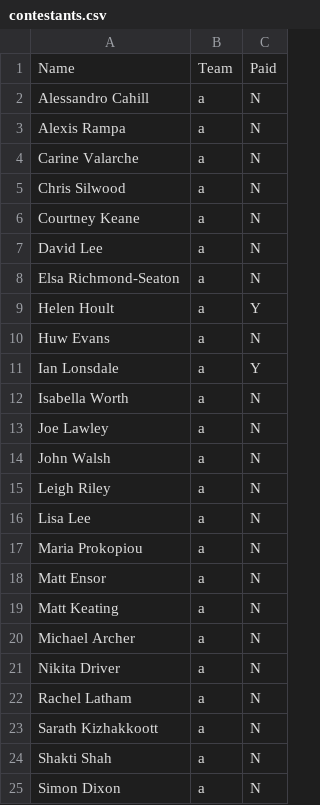
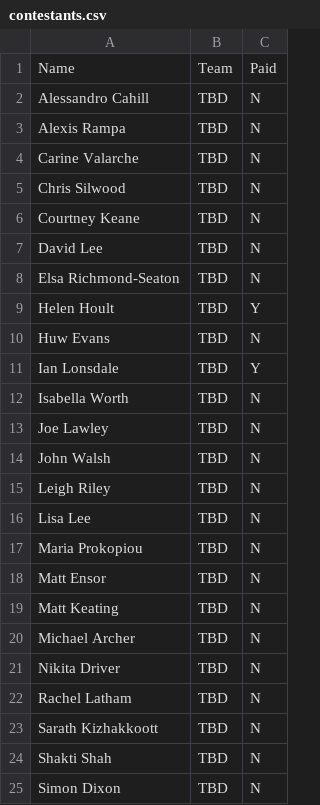
Before and after one commit to lee269/euro2024, a CSV file: data/contestants.csv, drawn as a sheet.

Commit message:
Contestant draw status

```diff
--- a/data/contestants.csv
+++ b/data/contestants.csv
@@ -1,25 +1,25 @@
 Name,Team,Paid
-Alessandro Cahill,a,N
-Alexis Rampa,a,N
-Carine Valarche,a,N
-Chris Silwood,a,N
-Courtney Keane,a,N
-David Lee,a,N
-Elsa Richmond-Seaton,a,N
-Helen Hoult,a,Y
-Huw Evans,a,N
-Ian Lonsdale,a,Y
-Isabella Worth,a,N
-Joe Lawley,a,N
-John Walsh,a,N
-Leigh Riley,a,N
-Lisa Lee,a,N
-Maria Prokopiou,a,N
-Matt Ensor,a,N
-Matt Keating,a,N
-Michael Archer,a,N
-Nikita Driver,a,N
-Rachel Latham,a,N
-Sarath Kizhakkoott,a,N
-Shakti Shah,a,N
-Simon Dixon,a,N
+Alessandro Cahill,TBD,N
+Alexis Rampa,TBD,N
+Carine Valarche,TBD,N
+Chris Silwood,TBD,N
+Courtney Keane,TBD,N
+David Lee,TBD,N
+Elsa Richmond-Seaton,TBD,N
+Helen Hoult,TBD,Y
+Huw Evans,TBD,N
+Ian Lonsdale,TBD,Y
+Isabella Worth,TBD,N
+Joe Lawley,TBD,N
+John Walsh,TBD,N
+Leigh Riley,TBD,N
+Lisa Lee,TBD,N
+Maria Prokopiou,TBD,N
+Matt Ensor,TBD,N
+Matt Keating,TBD,N
+Michael Archer,TBD,N
+Nikita Driver,TBD,N
+Rachel Latham,TBD,N
+Sarath Kizhakkoott,TBD,N
+Shakti Shah,TBD,N
+Simon Dixon,TBD,N
```
Also changed, not shown: 1 other file.
